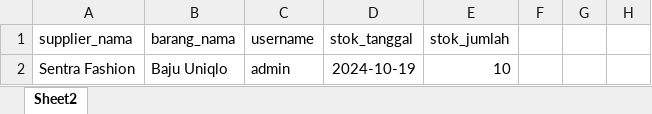
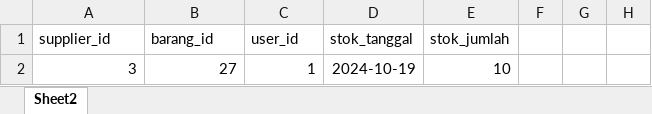
Before and after one commit to wisamahmad123/PWL_POS, an Excel workbook: public/template_stok.xlsx, sheet Sheet2, drawn as a sheet; only a part is shown; values as stored, in another font and other column widths than the file's, no borders; the diff names each change by its address in the sheet, - before the commit and + after, or states it on an @@ line.

Commit message:
uts fix stok

```diff
--- a/public/template_stok.xlsx (sheet Sheet2)
+++ b/public/template_stok.xlsx (sheet Sheet2)
-A1: supplier_nama
+A1: supplier_id
-B1: barang_nama
+B1: barang_id
-C1: username
+C1: user_id
-A2 (supplier_id): Sentra Fashion
+A2 (supplier_id): 3
-B2 (barang_id): Baju Uniqlo
+B2 (barang_id): 27
-C2 (user_id): admin
+C2 (user_id): 1
```
Also changed, not shown: formulas that keep their value, 6 other files.
